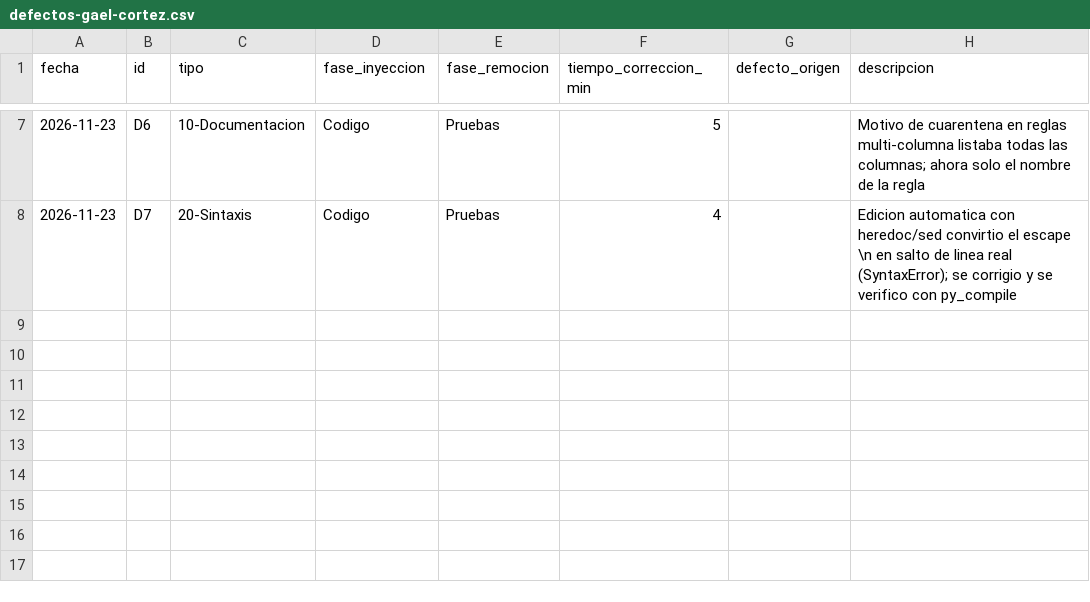
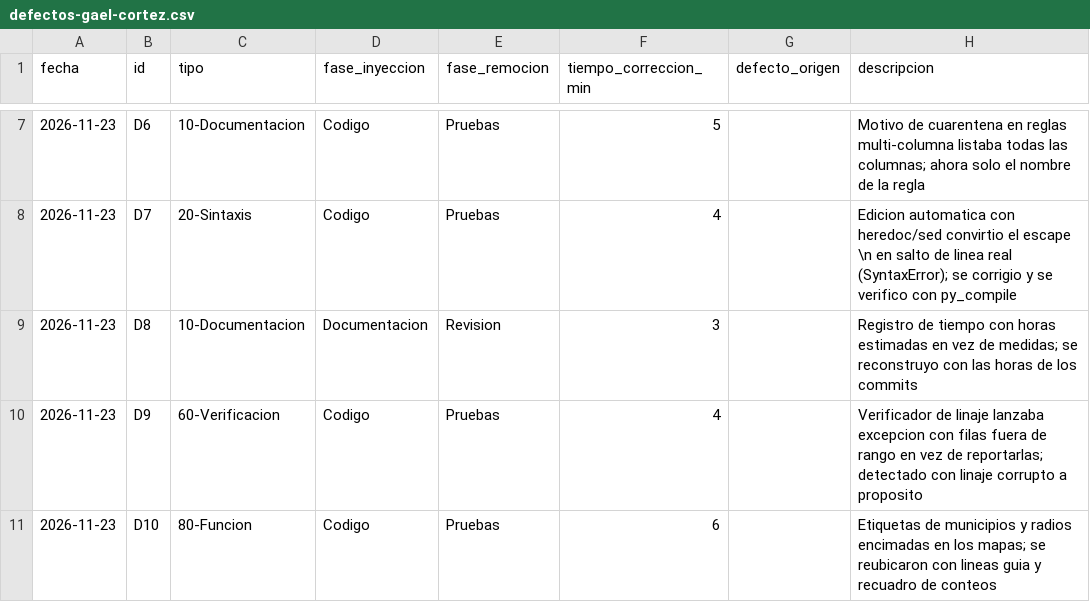
Before and after one commit to Gaelu777/observatorio-salud-mental, a CSV file: calidad/defectos-gael-cortez.csv, drawn as a sheet; only a part is shown, gaps mark what is left out; the diff names each change by its address in the sheet, - before the commit and + after, or states it on an @@ line.

Commit message:
E2: fuente geoespacial, mapas, verificacion de linaje y declaracion de etica

```diff
--- a/calidad/defectos-gael-cortez.csv
+++ b/calidad/defectos-gael-cortez.csv
+row 9: 2026-11-23 | D8 | 10-Documentacion | Documentacion | Revision | 3 |  | Registro de tiempo con horas estimadas en vez de medidas; se reconstruyo con las horas de los commits
+row 10: 2026-11-23 | D9 | 60-Verificacion | Codigo | Pruebas | 4 |  | Verificador de linaje lanzaba excepcion con filas fuera de rango en vez de reportarlas; detectado con linaje corrupto a proposito
+row 11: 2026-11-23 | D10 | 80-Funcion | Codigo | Pruebas | 6 |  | Etiquetas de municipios y radios encimadas en los mapas; se reubicaron con lineas guia y recuadro de conteos
```
Also changed, not shown: calidad/tiempo-gael-cortez.csv, data/bronce/manifiesto.csv, 23 other files.
